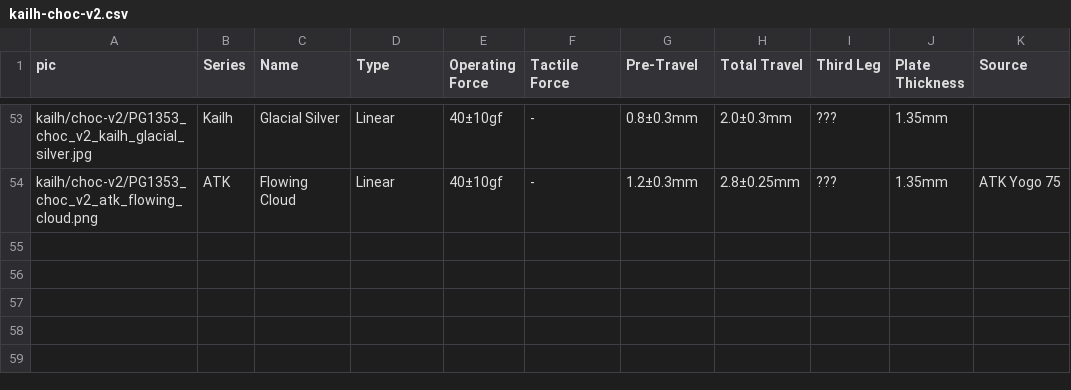
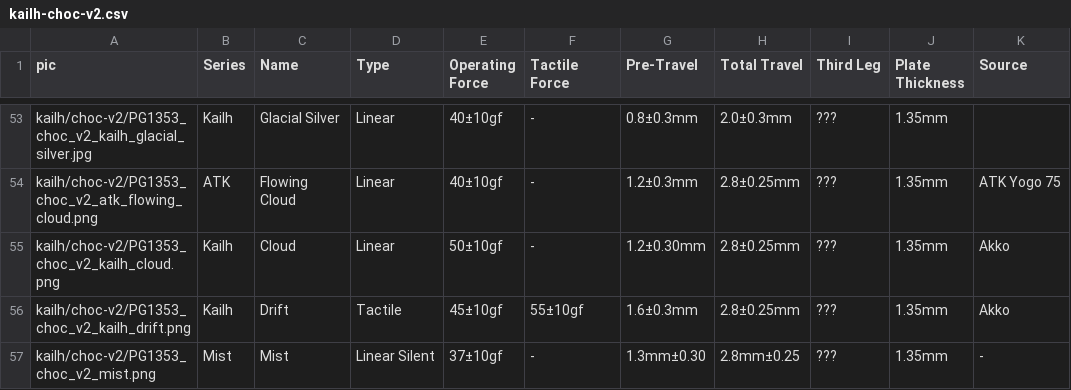
Before and after one commit to aroum/aroum.github.io, a CSV file: data/csv/kailh-choc-v2.csv, drawn as a sheet; only a part is shown, gaps mark what is left out.

```diff
--- a/data/csv/kailh-choc-v2.csv
+++ b/data/csv/kailh-choc-v2.csv
@@ -54 +54,4 @@ kailh/choc-v2/PG1353_choc_v2_kailh_glacial_silver.jpg,Kailh,Glacial Silver,Linea
 kailh/choc-v2/PG1353_choc_v2_atk_flowing_cloud.png,ATK,Flowing Cloud,Linear,40±10gf,-,1.2±0.3mm,2.8±0.25mm,???,1.35mm,ATK Yogo 75
+kailh/choc-v2/PG1353_choc_v2_kailh_cloud.png,Kailh,Cloud,Linear,50±10gf,-,1.2±0.30mm,2.8±0.25mm,???,1.35mm,Akko
+kailh/choc-v2/PG1353_choc_v2_kailh_drift.png,Kailh,Drift,Tactile,45±10gf,55±10gf,1.6±0.3mm,2.8±0.25mm,???,1.35mm,Akko
+kailh/choc-v2/PG1353_choc_v2_mist.png,Mist,Mist,Linear Silent,37±10gf,-,1.3mm±0.30,2.8mm±0.25,???,1.35mm,-
```
Also changed, not shown: 3 other files.
